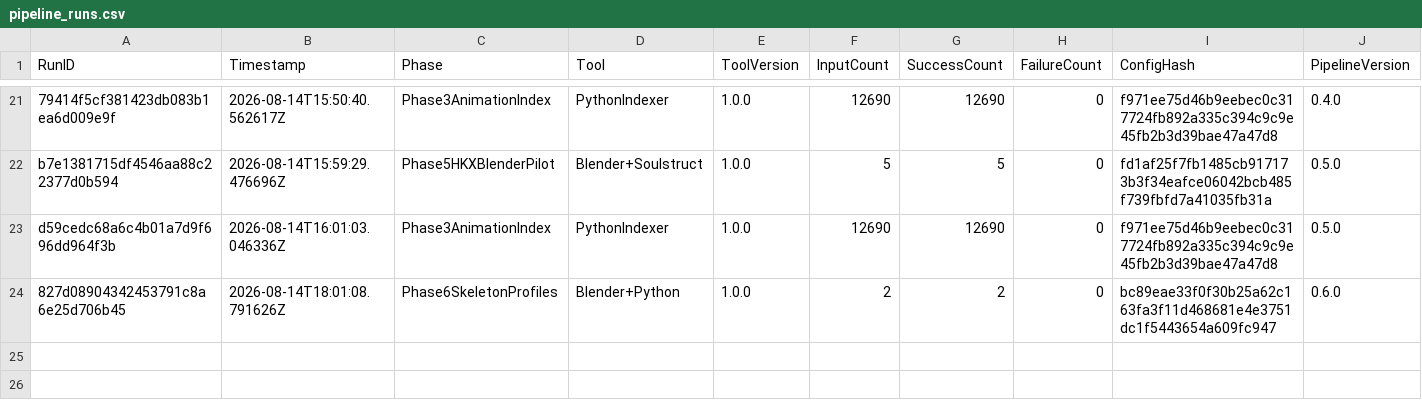
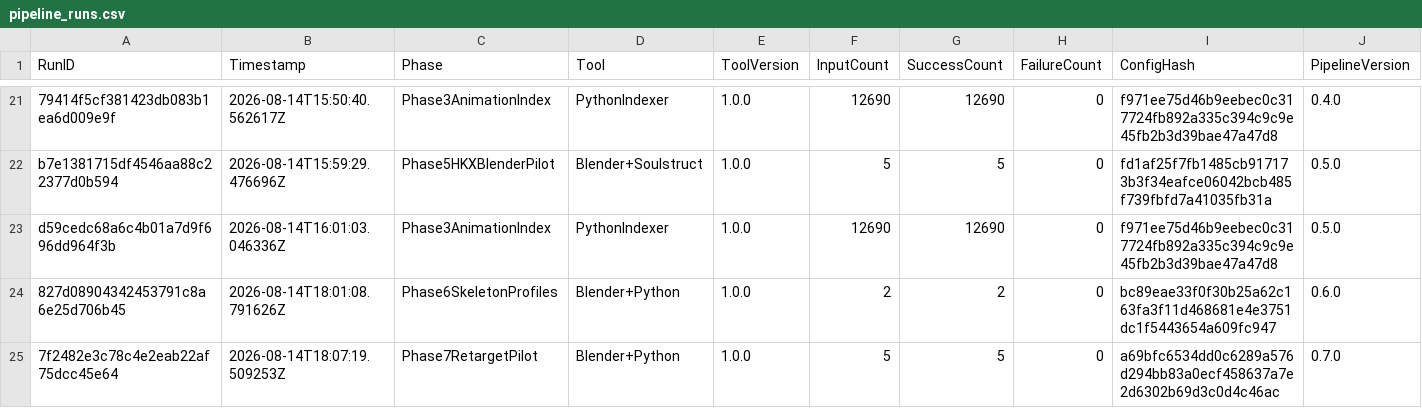
Before and after one commit to MaximFonariuc/project-s, a CSV file: RPG_Animation_Library/Database/pipeline_runs.csv, drawn as a sheet; only a part is shown, gaps mark what is left out; rows hold the shown columns only; the diff names each change by its address in the sheet, - before the commit and + after, or states it on an @@ line.

Commit message:
Bake phase 7 retarget pilot

```diff
--- a/RPG_Animation_Library/Database/pipeline_runs.csv
+++ b/RPG_Animation_Library/Database/pipeline_runs.csv
+row 25: 7f2482e3c78c4e2eab22af75dcc45e64 | 2026-08-14T18:07:19.509253Z | Phase7RetargetPilot | Blender+Python | 1.0.0 | 5 | 5 | 0 | a69bfc6534dd0c6289a576d294bb83a0ecf458637a7e2d6302b69d3c0d4c46ac | 0.7.0
```
Also changed, not shown: 14 other files.
